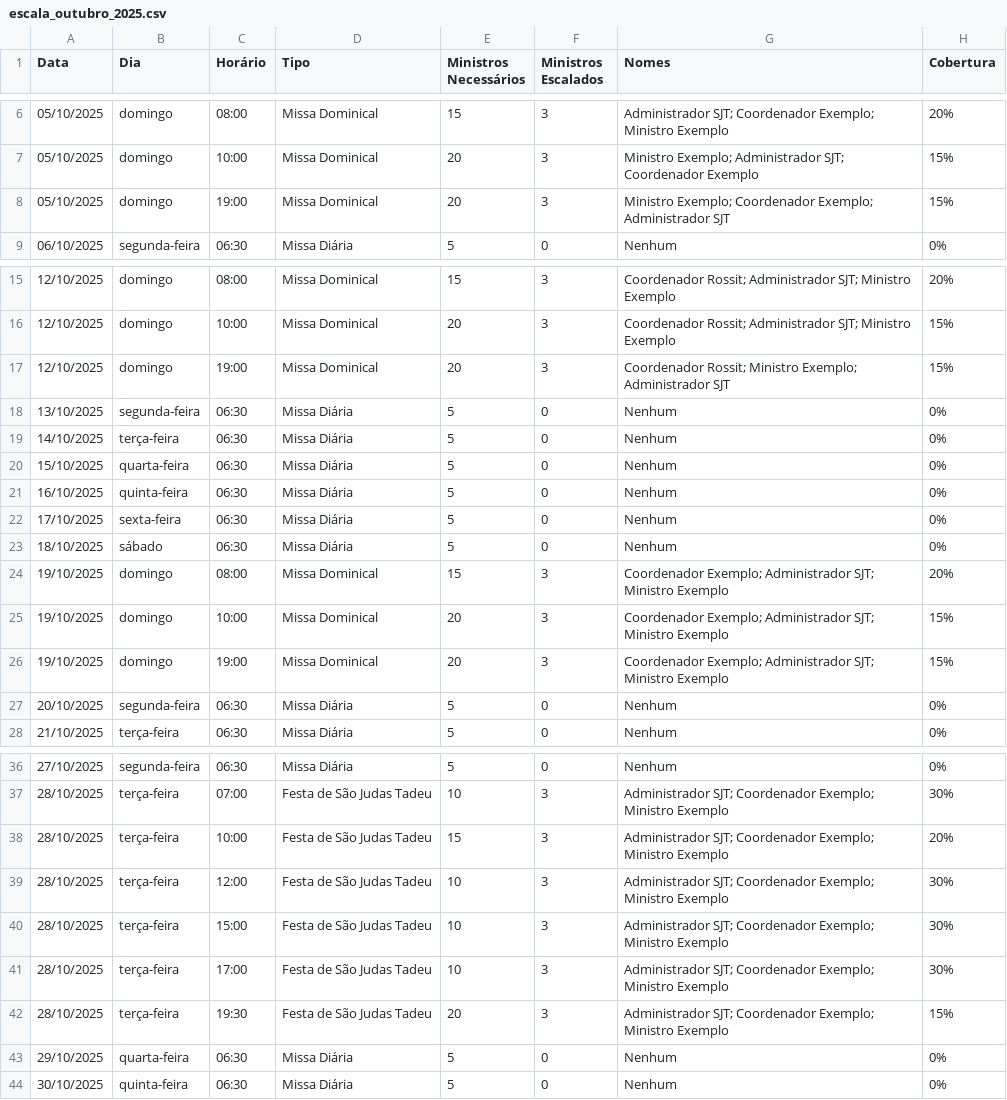
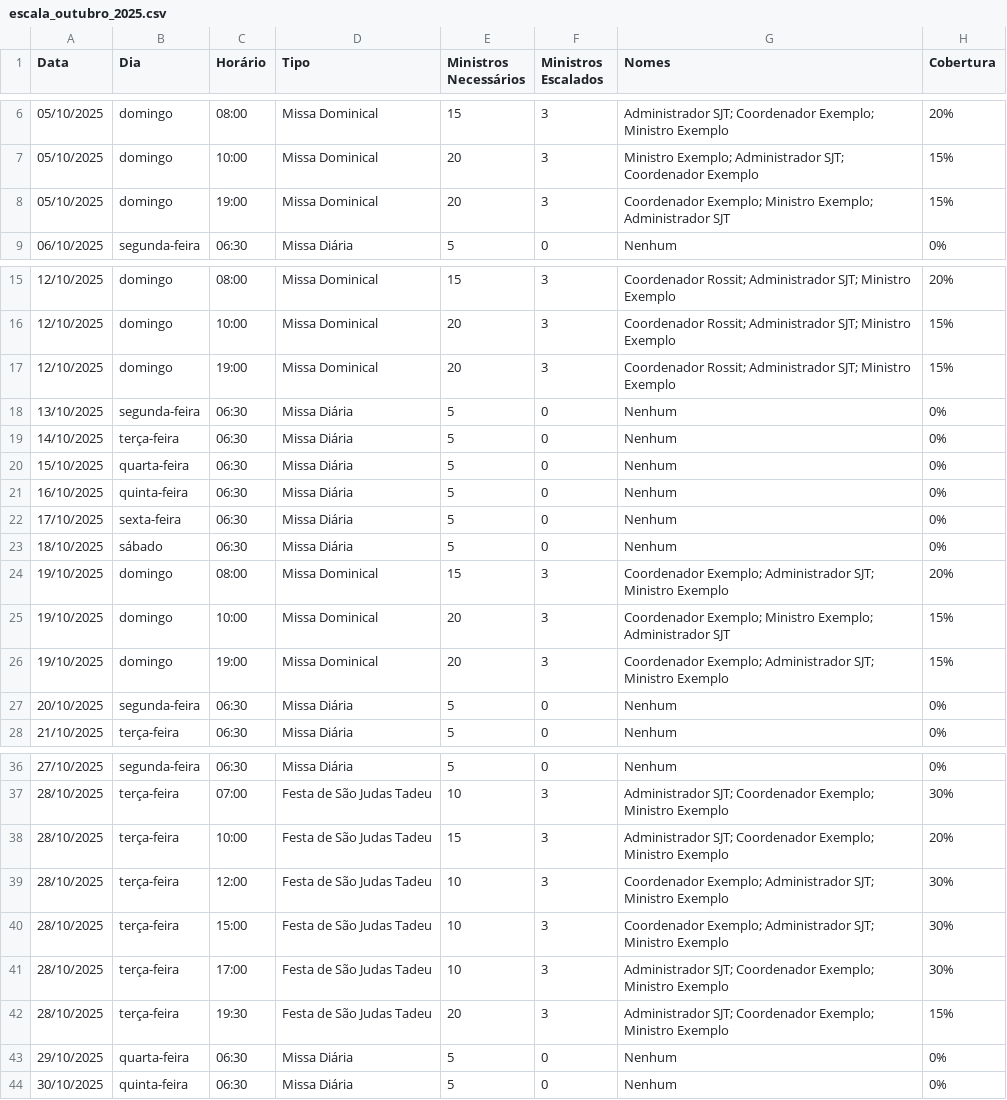
Before and after one commit to mrossit/MESC, a CSV file: escala_outubro_2025.csv, drawn as a sheet; only a part is shown, gaps mark what is left out.

```diff
--- a/escala_outubro_2025.csv
+++ b/escala_outubro_2025.csv
@@ -7,3 +7,3 @@ Data,Dia,Horário,Tipo,Ministros Necessários,Ministros Escalados,Nomes,Cobertur
 "05/10/2025","domingo","10:00","Missa Dominical","20","3","Ministro Exemplo; Administrador SJT; Coordenador Exemplo","15%"
-"05/10/2025","domingo","19:00","Missa Dominical","20","3","Ministro Exemplo; Coordenador Exemplo; Administrador SJT","15%"
+"05/10/2025","domingo","19:00","Missa Dominical","20","3","Coordenador Exemplo; Ministro Exemplo; Administrador SJT","15%"
 "06/10/2025","segunda-feira","06:30","Missa Diária","5","0","Nenhum","0%"
@@ -16,3 +16,3 @@ Data,Dia,Horário,Tipo,Ministros Necessários,Ministros Escalados,Nomes,Cobertur
 "12/10/2025","domingo","10:00","Missa Dominical","20","3","Coordenador Rossit; Administrador SJT; Ministro Exemplo","15%"
-"12/10/2025","domingo","19:00","Missa Dominical","20","3","Coordenador Rossit; Ministro Exemplo; Administrador SJT","15%"
+"12/10/2025","domingo","19:00","Missa Dominical","20","3","Coordenador Rossit; Administrador SJT; Ministro Exemplo","15%"
 "13/10/2025","segunda-feira","06:30","Missa Diária","5","0","Nenhum","0%"
@@ -24,3 +24,3 @@ Data,Dia,Horário,Tipo,Ministros Necessários,Ministros Escalados,Nomes,Cobertur
 "19/10/2025","domingo","08:00","Missa Dominical","15","3","Coordenador Exemplo; Administrador SJT; Ministro Exemplo","20%"
-"19/10/2025","domingo","10:00","Missa Dominical","20","3","Coordenador Exemplo; Administrador SJT; Ministro Exemplo","15%"
+"19/10/2025","domingo","10:00","Missa Dominical","20","3","Coordenador Exemplo; Ministro Exemplo; Administrador SJT","15%"
 "19/10/2025","domingo","19:00","Missa Dominical","20","3","Coordenador Exemplo; Administrador SJT; Ministro Exemplo","15%"
@@ -38,4 +38,4 @@ Data,Dia,Horário,Tipo,Ministros Necessários,Ministros Escalados,Nomes,Cobertur
 "28/10/2025","terça-feira","10:00","Festa de São Judas Tadeu","15","3","Administrador SJT; Coordenador Exemplo; Ministro Exemplo","20%"
-"28/10/2025","terça-feira","12:00","Festa de São Judas Tadeu","10","3","Administrador SJT; Coordenador Exemplo; Ministro Exemplo","30%"
-"28/10/2025","terça-feira","15:00","Festa de São Judas Tadeu","10","3","Administrador SJT; Coordenador Exemplo; Ministro Exemplo","30%"
+"28/10/2025","terça-feira","12:00","Festa de São Judas Tadeu","10","3","Coordenador Exemplo; Administrador SJT; Ministro Exemplo","30%"
+"28/10/2025","terça-feira","15:00","Festa de São Judas Tadeu","10","3","Coordenador Exemplo; Administrador SJT; Ministro Exemplo","30%"
 "28/10/2025","terça-feira","17:00","Festa de São Judas Tadeu","10","3","Administrador SJT; Coordenador Exemplo; Ministro Exemplo","30%"
```
Also changed, not shown: 10 other files.
